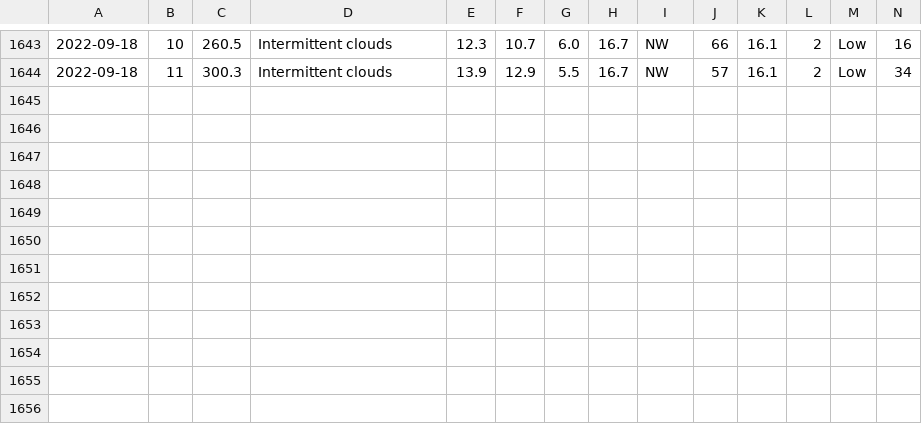
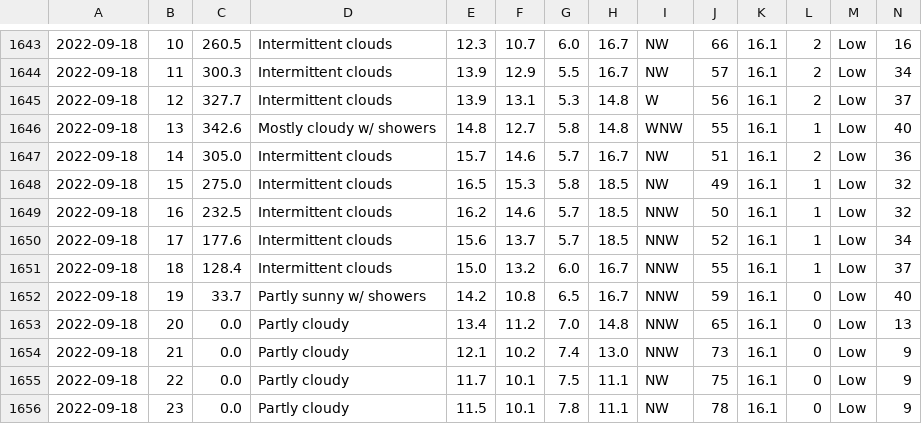
Before and after one commit to Mubeen31/solar-power-and-weather-data, a CSV file: hourly_weather_forecasted_data.csv, drawn as a sheet; only a part is shown, gaps mark what is left out; rows hold the shown columns only; the diff names each change by its address in the sheet, - before the commit and + after, or states it on an @@ line.

```diff
--- a/hourly_weather_forecasted_data.csv
+++ b/hourly_weather_forecasted_data.csv
+row 1645: 2022-09-18 | 12 | 327.7 | Intermittent clouds | 13.9 | 13.1 | 5.3 | 14.8 | W | 56 | 16.1 | 2 | Low | 37
+row 1646: 2022-09-18 | 13 | 342.6 | Mostly cloudy w/ showers | 14.8 | 12.7 | 5.8 | 14.8 | WNW | 55 | 16.1 | 1 | Low | 40
+row 1647: 2022-09-18 | 14 | 305.0 | Intermittent clouds | 15.7 | 14.6 | 5.7 | 16.7 | NW | 51 | 16.1 | 2 | Low | 36
+row 1648: 2022-09-18 | 15 | 275.0 | Intermittent clouds | 16.5 | 15.3 | 5.8 | 18.5 | NW | 49 | 16.1 | 1 | Low | 32
+row 1649: 2022-09-18 | 16 | 232.5 | Intermittent clouds | 16.2 | 14.6 | 5.7 | 18.5 | NNW | 50 | 16.1 | 1 | Low | 32
+row 1650: 2022-09-18 | 17 | 177.6 | Intermittent clouds | 15.6 | 13.7 | 5.7 | 18.5 | NNW | 52 | 16.1 | 1 | Low | 34
+row 1651: 2022-09-18 | 18 | 128.4 | Intermittent clouds | 15.0 | 13.2 | 6.0 | 16.7 | NNW | 55 | 16.1 | 1 | Low | 37
+row 1652: 2022-09-18 | 19 | 33.7 | Partly sunny w/ showers | 14.2 | 10.8 | 6.5 | 16.7 | NNW | 59 | 16.1 | 0 | Low | 40
+row 1653: 2022-09-18 | 20 | 0.0 | Partly cloudy | 13.4 | 11.2 | 7.0 | 14.8 | NNW | 65 | 16.1 | 0 | Low | 13
+row 1654: 2022-09-18 | 21 | 0.0 | Partly cloudy | 12.1 | 10.2 | 7.4 | 13.0 | NNW | 73 | 16.1 | 0 | Low | 9
+row 1655: 2022-09-18 | 22 | 0.0 | Partly cloudy | 11.7 | 10.1 | 7.5 | 11.1 | NW | 75 | 16.1 | 0 | Low | 9
+row 1656: 2022-09-18 | 23 | 0.0 | Partly cloudy | 11.5 | 10.1 | 7.8 | 11.1 | NW | 78 | 16.1 | 0 | Low | 9
```
Also changed, not shown: daily_weather_forecasted_data.csv.
